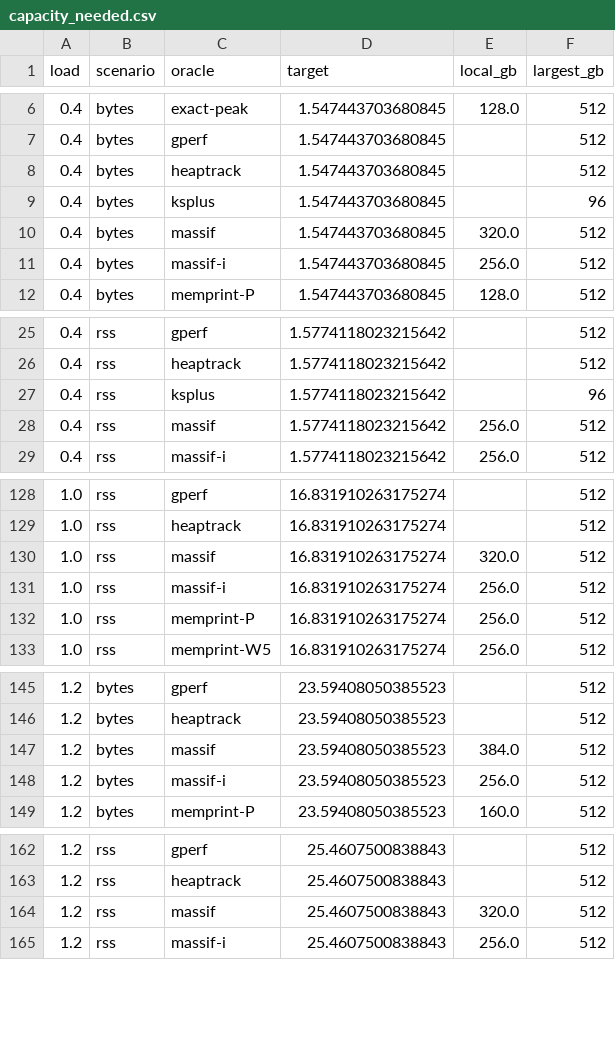
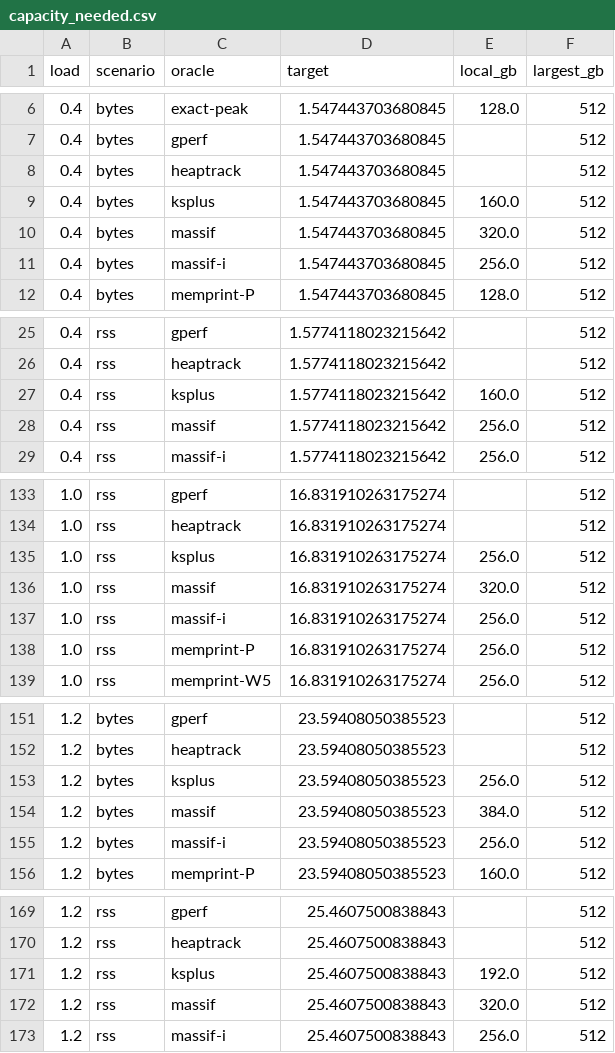
Before and after one commit to socal-ucr/MemPrint, a CSV file: paper_sched/figures/capacity_needed.csv, drawn as a sheet; only a part is shown, gaps mark what is left out; the diff covers the shown part only.

```diff
--- a/paper_sched/figures/capacity_needed.csv
+++ b/paper_sched/figures/capacity_needed.csv
@@ -8,3 +8,3 @@ load,scenario,oracle,target,local_gb,largest_gb
 0.4,bytes,heaptrack,1.547443703680845,,512
-0.4,bytes,ksplus,1.547443703680845,,96
+0.4,bytes,ksplus,1.547443703680845,160.0,512
 0.4,bytes,massif,1.547443703680845,320.0,512
@@ -26,3 +26,3 @@ load,scenario,oracle,target,local_gb,largest_gb
 0.4,rss,heaptrack,1.5774118023215642,,512
-0.4,rss,ksplus,1.5774118023215642,,96
+0.4,rss,ksplus,1.5774118023215642,160.0,512
 0.4,rss,massif,1.5774118023215642,256.0,512
@@ -129,2 +134,3 @@ load,scenario,oracle,target,local_gb,largest_gb
 1.0,rss,heaptrack,16.831910263175274,,512
+1.0,rss,ksplus,16.831910263175274,256.0,512
 1.0,rss,massif,16.831910263175274,320.0,512
@@ -146,2 +152,3 @@ load,scenario,oracle,target,local_gb,largest_gb
 1.2,bytes,heaptrack,23.59408050385523,,512
+1.2,bytes,ksplus,23.59408050385523,256.0,512
 1.2,bytes,massif,23.59408050385523,384.0,512
@@ -163,2 +170,3 @@ load,scenario,oracle,target,local_gb,largest_gb
 1.2,rss,heaptrack,25.4607500838843,,512
+1.2,rss,ksplus,25.4607500838843,192.0,512
 1.2,rss,massif,25.4607500838843,320.0,512
```
Also changed, not shown: 5 added rows elsewhere in this file, paper_sched/figures_motivation/capacity_needed.csv, 21 other files.
